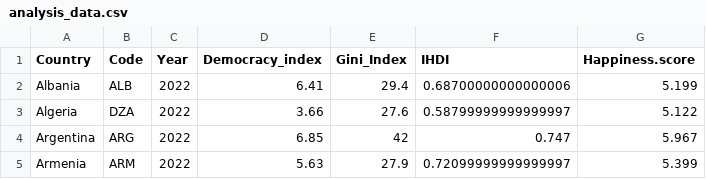
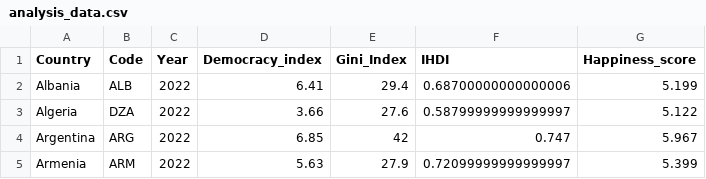
Before and after one commit to Carl-1506/FinalPaper, a CSV file: data/analysis_data/analysis_data.csv, drawn as a sheet; only a part is shown.

```diff
--- a/data/analysis_data/analysis_data.csv
+++ b/data/analysis_data/analysis_data.csv
@@ -1,2 +1,2 @@
-Country,Code,Year,Democracy_index,Gini_Index,IHDI,Happiness.score
+Country,Code,Year,Democracy_index,Gini_Index,IHDI,Happiness_score
 Albania,ALB,2022,6.41,29.4,0.68700000000000006,5.199
```
Also changed, not shown: data/raw_data/Happiness_score.csv, 6 other files.
